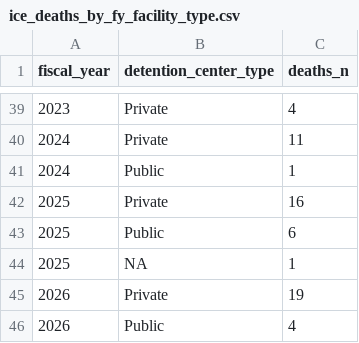
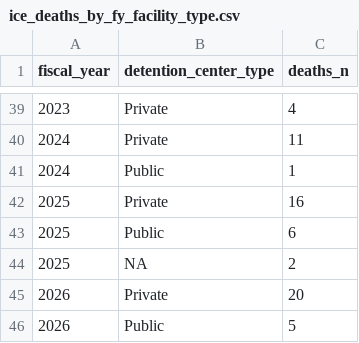
Before and after one commit to uclalawbehindbars/ICE_custody_mortality, a CSV file: Data/Output/ice_deaths_by_fy_facility_type.csv, drawn as a sheet; only a part is shown, gaps mark what is left out.

```diff
--- a/Data/Output/ice_deaths_by_fy_facility_type.csv
+++ b/Data/Output/ice_deaths_by_fy_facility_type.csv
@@ -43,4 +43,4 @@ fiscal_year,detention_center_type,deaths_n
 2025,Public,6
-2025,NA,1
-2026,Private,19
-2026,Public,4
+2025,NA,2
+2026,Private,20
+2026,Public,5
```
Also changed, not shown: Data/Output/ice_deaths_by_facility.csv, Data/Output/ice_deaths_by_fy_facility.csv, 9 other files.
